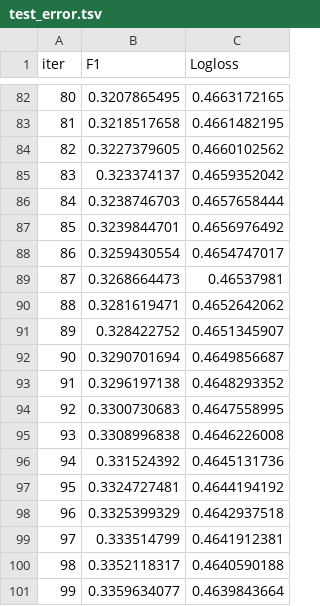
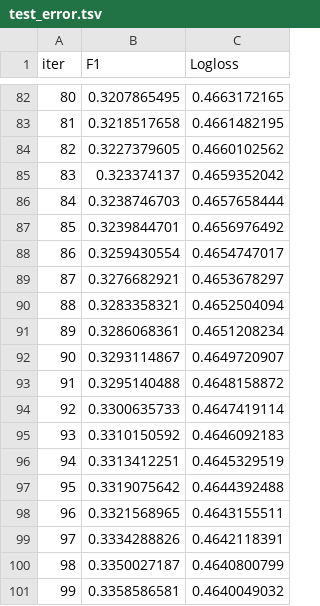
Before and after one commit to xandga/Machine_Learning_project, a TSV file: Deliverables/catboost_info/test_error.tsv, drawn as a sheet; only a part is shown, gaps mark what is left out.

Commit message:
Update test_error.tsv

```diff
--- a/Deliverables/catboost_info/test_error.tsv
+++ b/Deliverables/catboost_info/test_error.tsv
@@ -88,14 +88,14 @@ iter	F1	Logloss
 86	0.3259430554	0.4654747017
-87	0.3268664473	0.46537981
-88	0.3281619471	0.4652642062
-89	0.328422752	0.4651345907
-90	0.3290701694	0.4649856687
-91	0.3296197138	0.4648293352
-92	0.3300730683	0.4647558995
-93	0.3308996838	0.4646226008
-94	0.331524392	0.4645131736
-95	0.3324727481	0.4644194192
-96	0.3325399329	0.4642937518
-97	0.333514799	0.4641912381
-98	0.3352118317	0.4640590188
-99	0.3359634077	0.4639843664
+87	0.3276682921	0.4653678297
+88	0.3283358321	0.4652504094
+89	0.3286068361	0.4651208234
+90	0.3293114867	0.4649720907
+91	0.3295140488	0.4648158872
+92	0.3300635733	0.4647419114
+93	0.3310150592	0.4646092183
+94	0.3313412251	0.4645329519
+95	0.3319075642	0.4644392488
+96	0.3321568965	0.4643155511
+97	0.3334288826	0.4642118391
+98	0.3350027187	0.4640800799
+99	0.3358586581	0.4640049032
```
